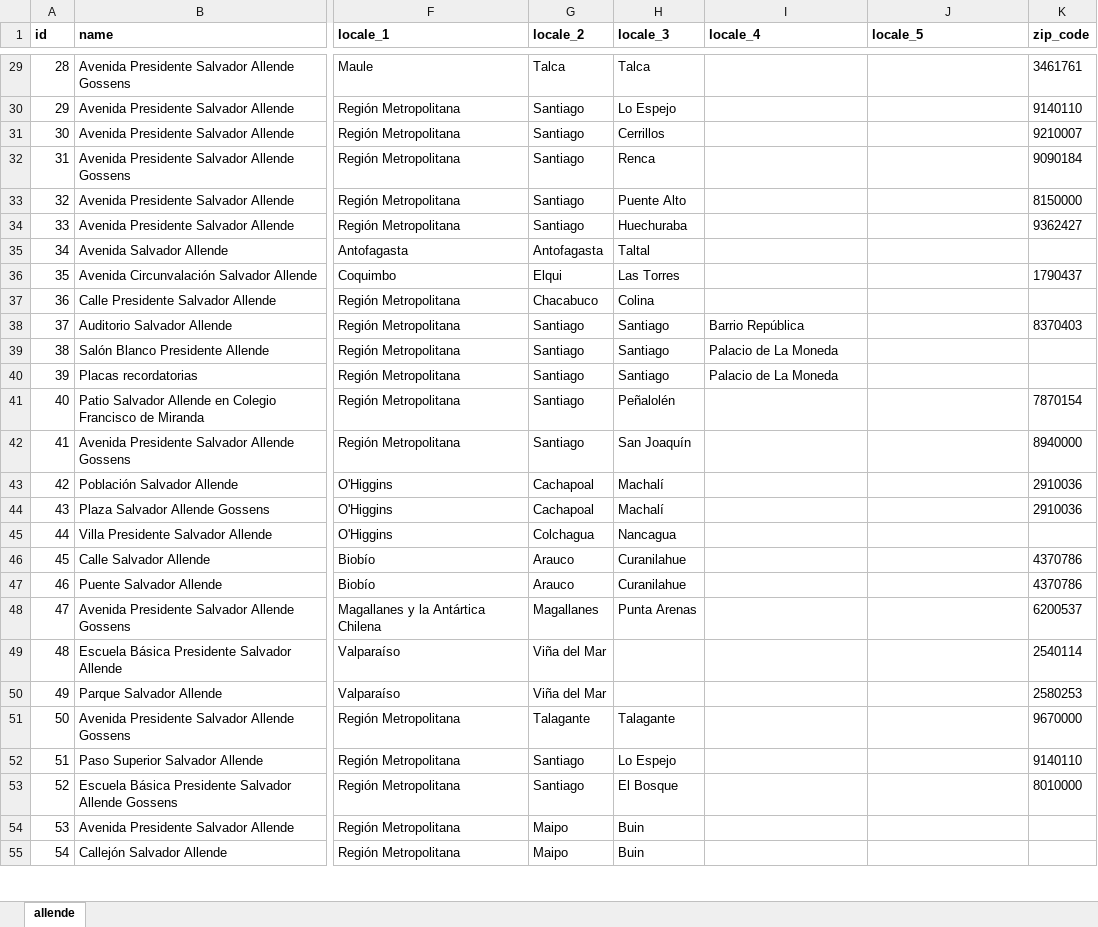
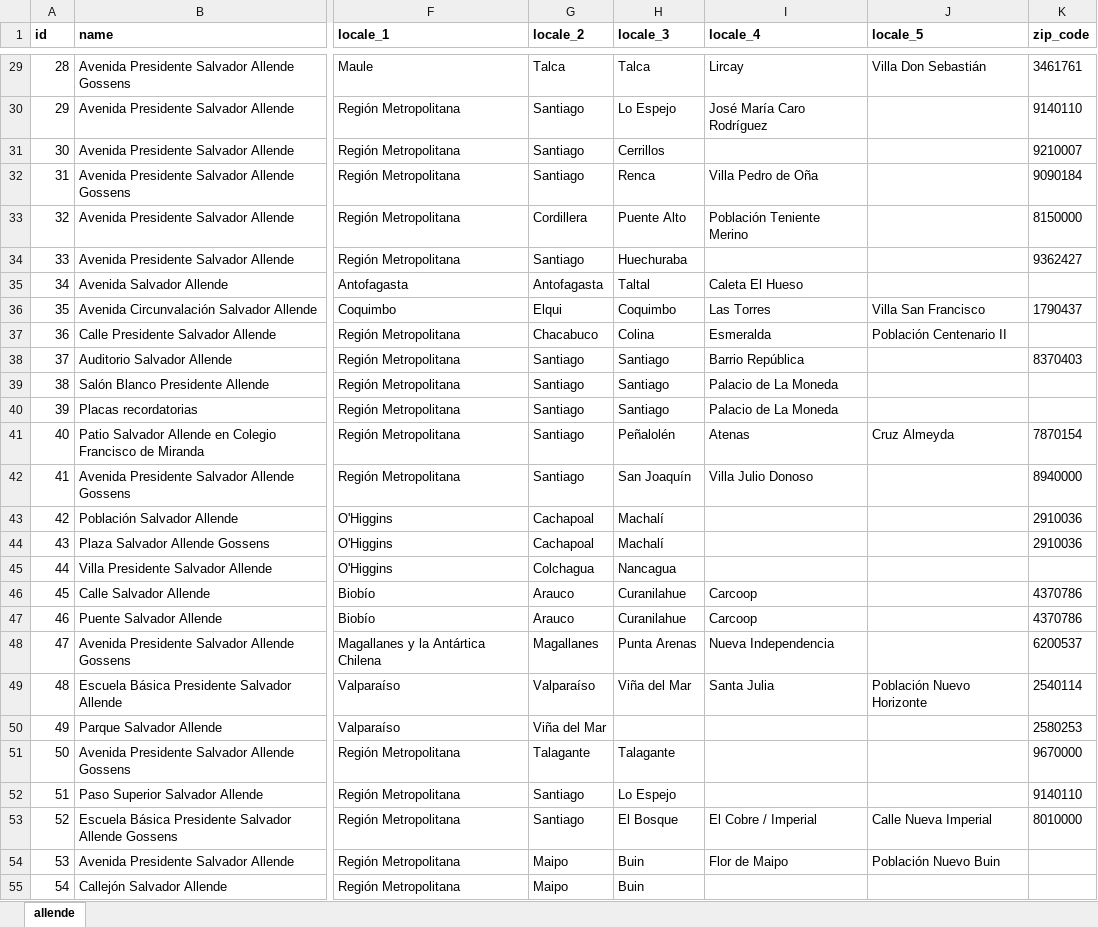
Before and after one commit to GoGroGlo/datasets-of-interest, an Excel workbook: a-place-for-salvador-allende/a-place-for-salvador-allende.xlsx, sheet allende, drawn as a sheet; only a part is shown, gaps mark what is left out; values as stored, in another font and other column widths than the file's, no borders; conditional formats not drawn; the diff covers the shown part only; the diff names each change by its address in the sheet, - before the commit and + after, or states it on an @@ line.

```diff
--- a/a-place-for-salvador-allende/a-place-for-salvador-allende.xlsx (sheet allende)
+++ b/a-place-for-salvador-allende/a-place-for-salvador-allende.xlsx (sheet allende)
-I29 (locale_4): (empty)
+I29 (locale_4): Lircay
-J29 (locale_5): (empty)
+J29 (locale_5): Villa Don Sebastián
-I30 (locale_4): (empty)
+I30 (locale_4): José María Caro Rodríguez
-I32 (locale_4): (empty)
+I32 (locale_4): Villa Pedro de Oña
-G33 (locale_2): Santiago
+G33 (locale_2): Cordillera
-I33 (locale_4): (empty)
+I33 (locale_4): Población Teniente Merino
-I35 (locale_4): (empty)
+I35 (locale_4): Caleta El Hueso
-H36 (locale_3): Las Torres
+H36 (locale_3): Coquimbo
-I36 (locale_4): (empty)
+I36 (locale_4): Las Torres
-J36 (locale_5): (empty)
+J36 (locale_5): Villa San Francisco
-I37 (locale_4): (empty)
+I37 (locale_4): Esmeralda
-J37 (locale_5): (empty)
+J37 (locale_5): Población Centenario II
-I41 (locale_4): (empty)
+I41 (locale_4): Atenas
-J41 (locale_5): (empty)
+J41 (locale_5): Cruz Almeyda
-I42 (locale_4): (empty)
+I42 (locale_4): Villa Julio Donoso
-I46:I47 (locale_4): (empty)
+I46:I47 (locale_4): Carcoop
-I48 (locale_4): (empty)
+I48 (locale_4): Nueva Independencia
-G49 (locale_2): Viña del Mar
+G49 (locale_2): Valparaíso
-H49 (locale_3): (empty)
+H49 (locale_3): Viña del Mar
-I49 (locale_4): (empty)
+I49 (locale_4): Santa Julia
-J49 (locale_5): (empty)
+J49 (locale_5): Población Nuevo Horizonte
-I53 (locale_4): (empty)
+I53 (locale_4): El Cobre / Imperial
-J53 (locale_5): (empty)
+J53 (locale_5): Calle Nueva Imperial
-I54 (locale_4): (empty)
+I54 (locale_4): Flor de Maipo
-J54 (locale_5): (empty)
+J54 (locale_5): Población Nuevo Buin
```
Also changed, not shown: 11 added rows and 49 edited cells elsewhere in this sheet, a-place-for-salvador-allende/countries/Algeria.xlsx, a-place-for-salvador-allende/countries/Peru.xlsx, 4 other files.
